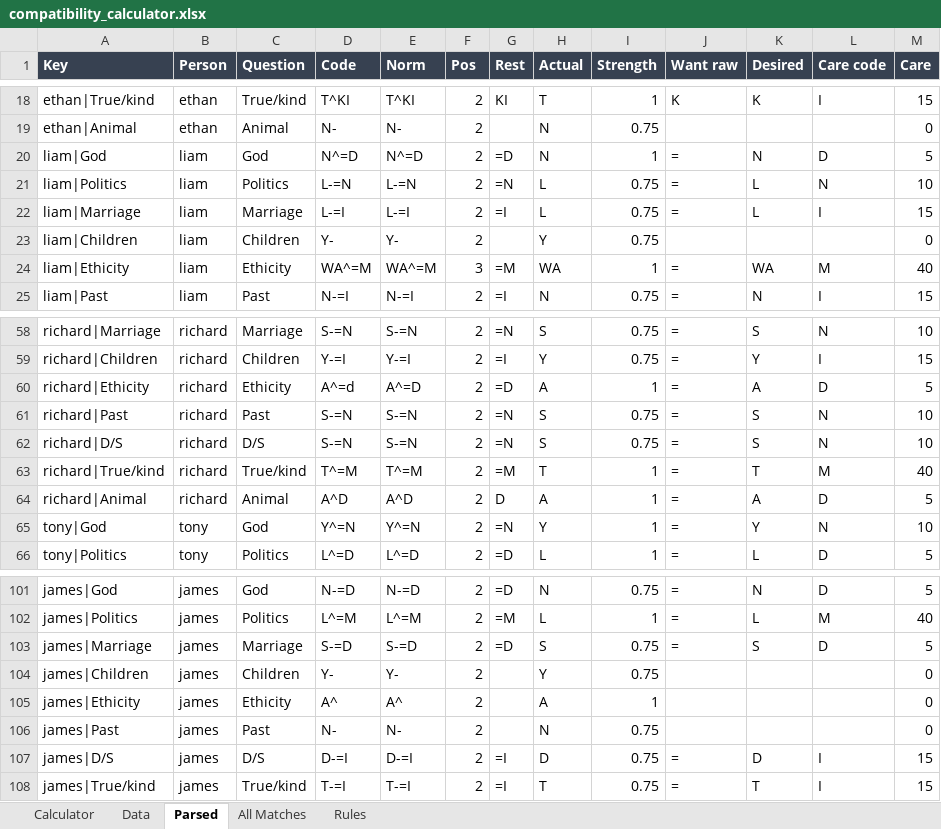
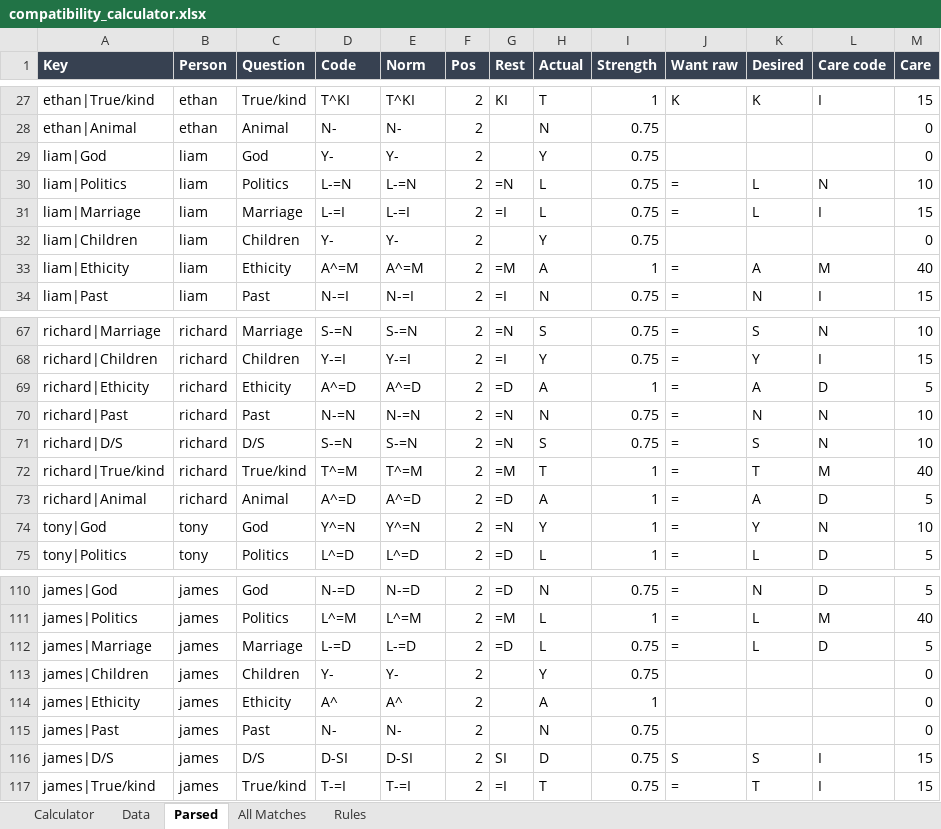
Before and after one commit to strllan/y9, an Excel workbook: outputs/compatibility_test/compatibility_calculator.xlsx, sheet Parsed, drawn as a sheet; only a part is shown, gaps mark what is left out; values as stored, in another font and other column widths than the file's, no borders; addresses are those after the commit; the diff covers the shown part only; the diff names each change by its address in the sheet, - before the commit and + after, or states it on an @@ line.

```diff
--- a/outputs/compatibility_test/compatibility_calculator.xlsx (sheet Parsed)
+++ b/outputs/compatibility_test/compatibility_calculator.xlsx (sheet Parsed)
-D29 (Code): N^=D
+D29 (Code): Y-
-E29 (Norm): N^=D
+E29 (Norm): Y-
-G29 (Rest): =D
+G29 (Rest): (empty)
-H29 (Actual): N
+H29 (Actual): Y
-I29 (Strength): 1
+I29 (Strength): 0.75
-J29 (Want raw): =
+J29 (Want raw): (empty)
-K29 (Desired): N
+K29 (Desired): (empty)
-L29 (Care code): D
+L29 (Care code): (empty)
-M29 (Care): 5
+M29 (Care): 0
-D33 (Code): WA^=M
+D33 (Code): A^=M
-E33 (Norm): WA^=M
+E33 (Norm): A^=M
-F33 (Pos): 3
+F33 (Pos): 2
-H33 (Actual): WA
+H33 (Actual): A
-K33 (Desired): WA
+K33 (Desired): A
-D69 (Code): A^=d
+D69 (Code): A^=D
-D70 (Code): S-=N
+D70 (Code): N-=N
-E70 (Norm): S-=N
+E70 (Norm): N-=N
-H70 (Actual): S
+H70 (Actual): N
-K70 (Desired): S
+K70 (Desired): N
-D73 (Code): A^D
+D73 (Code): A^=D
-E73 (Norm): A^D
+E73 (Norm): A^=D
-G73 (Rest): D
+G73 (Rest): =D
-D112 (Code): S-=D
+D112 (Code): L-=D
-E112 (Norm): S-=D
+E112 (Norm): L-=D
-H112 (Actual): S
+H112 (Actual): L
-K112 (Desired): S
+K112 (Desired): L
-D116 (Code): D-=I
+D116 (Code): D-SI
-E116 (Norm): D-=I
+E116 (Norm): D-SI
-G116 (Rest): =I
+G116 (Rest): SI
-J116 (Want raw): =
+J116 (Want raw): S
-K116 (Desired): D
+K116 (Desired): S
```
Also changed, not shown: 18 added rows and 5 edited cells elsewhere in this sheet, sheet All Matches, sheet Data, sheet Calculator, formulas that keep their value, 8 other files.
